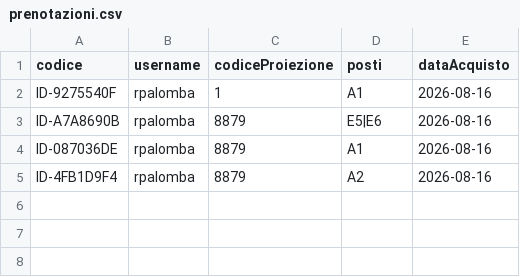
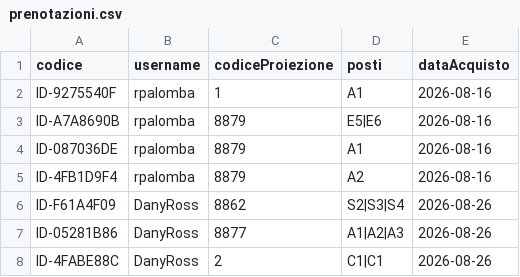
Before and after one commit to ricki14/LabA, a CSV file: data/prenotazioni.csv, drawn as a sheet.

```diff
--- a/data/prenotazioni.csv
+++ b/data/prenotazioni.csv
@@ -5 +5,4 @@ ID-087036DE,rpalomba,8879,A1,2026-08-16
 ID-4FB1D9F4,rpalomba,8879,A2,2026-08-16
+ID-F61A4F09,DanyRoss,8862,S2|S3|S4,2026-08-26
+ID-05281B86,DanyRoss,8877,A1|A2|A3,2026-08-26
+ID-4FABE88C,DanyRoss,2,C1|C1,2026-08-26
```
Also changed, not shown: data/utenti.csv, 3 other files.
